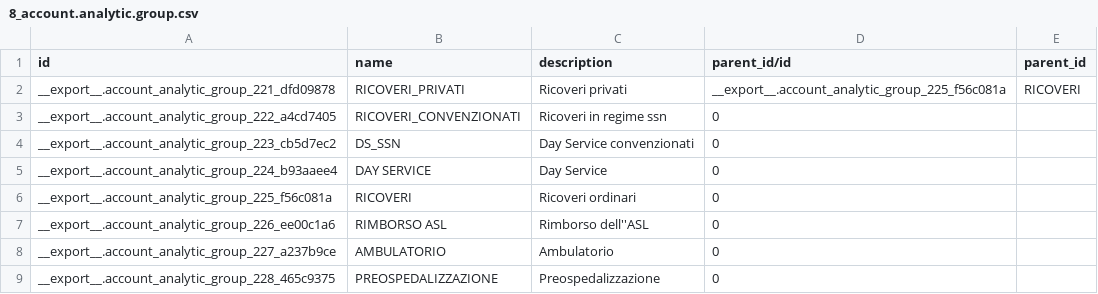
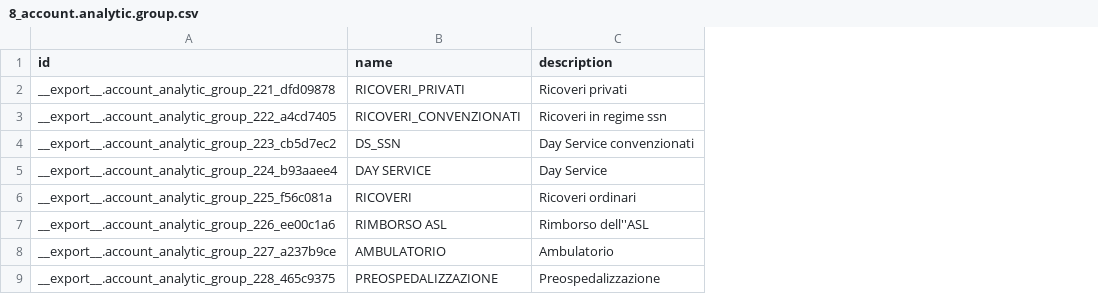
Before and after one commit to lonardogio/odoo_csv_import, a CSV file: tests_igea/tosend/8_account.analytic.group.csv, drawn as a sheet; only a part is shown; the diff names each change by its address in the sheet, - before the commit and + after, or states it on an @@ line.

```diff
--- a/tests_igea/tosend/8_account.analytic.group.csv
+++ b/tests_igea/tosend/8_account.analytic.group.csv
-column D (parent_id/id), rows 2-9: __export__.account_analytic_group_225_f56c081a | 0 | 0 | 0 | 0 | 0 | 0 | 0
-column E (parent_id), row 2: RICOVERI
```
Also changed, not shown: tests_igea/tosend/12_sync_employee.doctor.csv, tests_igea/tosend/2_sync_structure.organisational_unit.csv, 33 other files.
